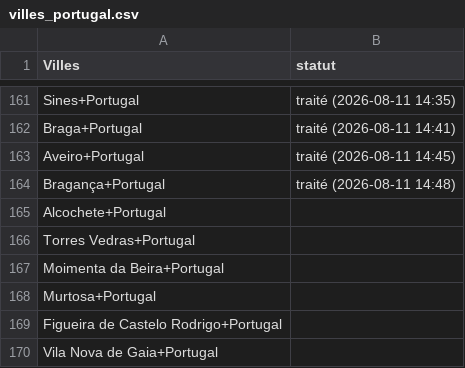
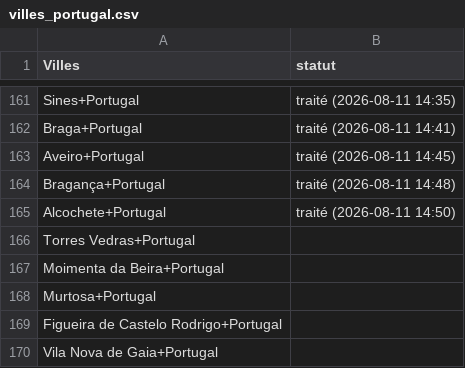
Before and after one commit to Tsimoka/PORTUGA-EXTRACT, a CSV file: villes_portugal.csv, drawn as a sheet; only a part is shown, gaps mark what is left out.

```diff
--- a/villes_portugal.csv
+++ b/villes_portugal.csv
@@ -164,3 +164,3 @@ Aveiro+Portugal,traité (2026-08-11 14:45)
 Bragança+Portugal,traité (2026-08-11 14:48)
-Alcochete+Portugal,
+Alcochete+Portugal,traité (2026-08-11 14:50)
 Torres Vedras+Portugal,
```
Also changed, not shown: resultats_villes_portugal.csv.
